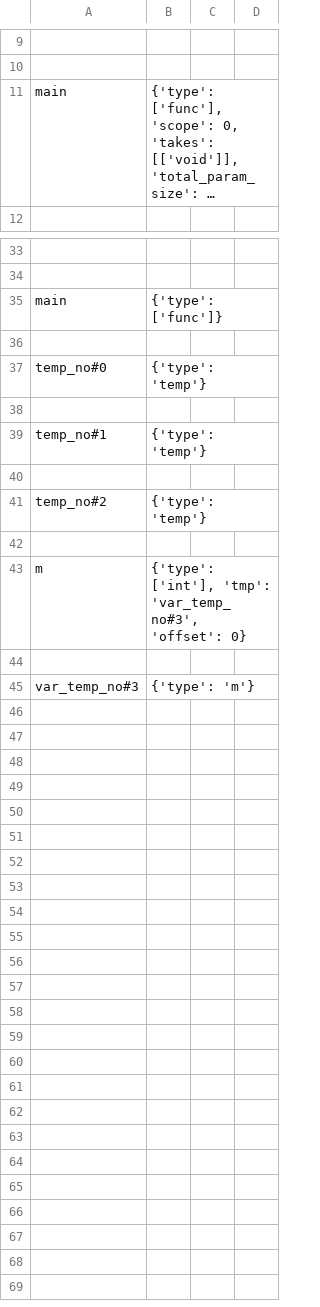
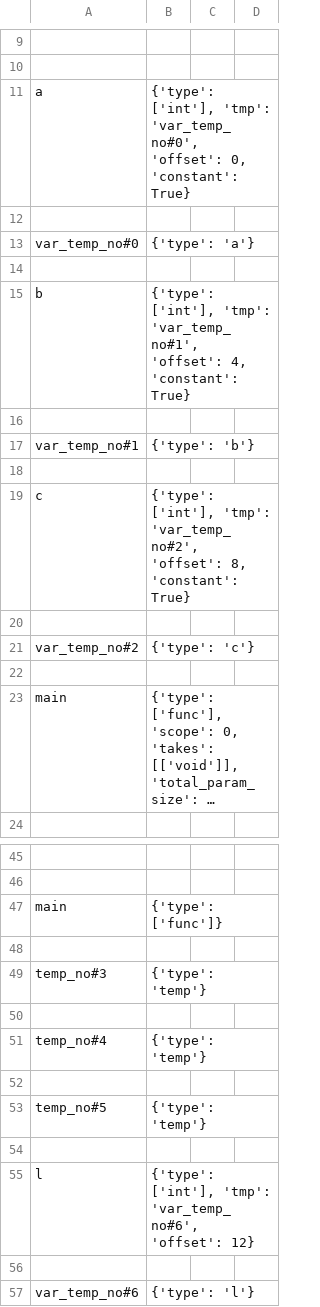
Before and after one commit to nibir8-source/Group_5_CS335_Project, a CSV file: src/symbol_table.csv, drawn as a sheet; only a part is shown, gaps mark what is left out; long unchanged cells end in …; removed rows and columns are numbered as before the commit, all else as after; the diff names each change by its address in the sheet, - before the commit and + after, or states it on an @@ line.

```diff
--- a/src/symbol_table.csv
+++ b/src/symbol_table.csv
+row 11: a | {'type': ['int'], 'tmp': 'var_temp_no#0', 'offset': 0, 'constant': True}
+row 12: (empty)
+row 13: var_temp_no#0 | {'type': 'a'}
+row 14: (empty)
+row 15: b | {'type': ['int'], 'tmp': 'var_temp_no#1', 'offset': 4, 'constant': True}
+row 16: (empty)
+row 17: var_temp_no#1 | {'type': 'b'}
+row 18: (empty)
+row 19: c | {'type': ['int'], 'tmp': 'var_temp_no#2', 'offset': 8, 'constant': True}
+row 20: (empty)
+row 21: var_temp_no#2 | {'type': 'c'}
+row 22: (empty)
-A49: temp_no#0
+A49: temp_no#3
-A51: temp_no#1
+A51: temp_no#4
-A53: temp_no#2
+A53: temp_no#5
-row 43: m | {'type': ['int'], 'tmp': 'var_temp_no#3', 'offset': 0}
+row 55: l | {'type': ['int'], 'tmp': 'var_temp_no#6', 'offset': 12}
-A57: var_temp_no#3
+A57: var_temp_no#6
-B57: {'type': 'm'}
+B57: {'type': 'l'}
```
Also changed, not shown: 6 other files.
